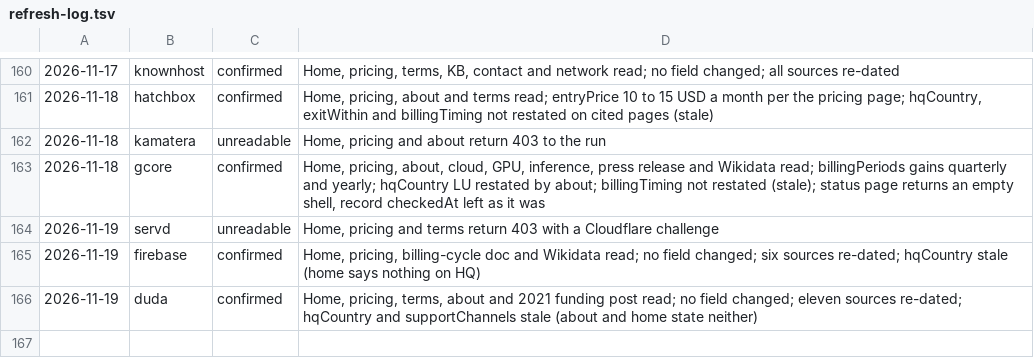
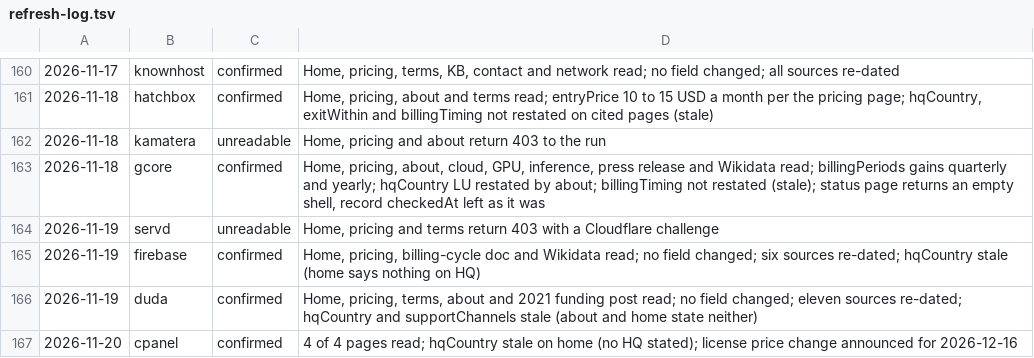
Before and after one commit to fortrabbit/findhost, a TSV file: research/refresh-log.tsv, drawn as a sheet; only a part is shown, gaps mark what is left out.

```diff
--- a/research/refresh-log.tsv
+++ b/research/refresh-log.tsv
@@ -166 +166,2 @@
 2026-11-19	duda	confirmed	Home, pricing, terms, about and 2021 funding post read; no field changed; eleven sources re-dated; hqCountry and supportChannels stale (about and home state neither)
+2026-11-20	cpanel	confirmed	4 of 4 pages read; hqCountry stale on home (no HQ stated); license price change announced for 2026-12-16
```
Also changed, not shown: 1 other file.
